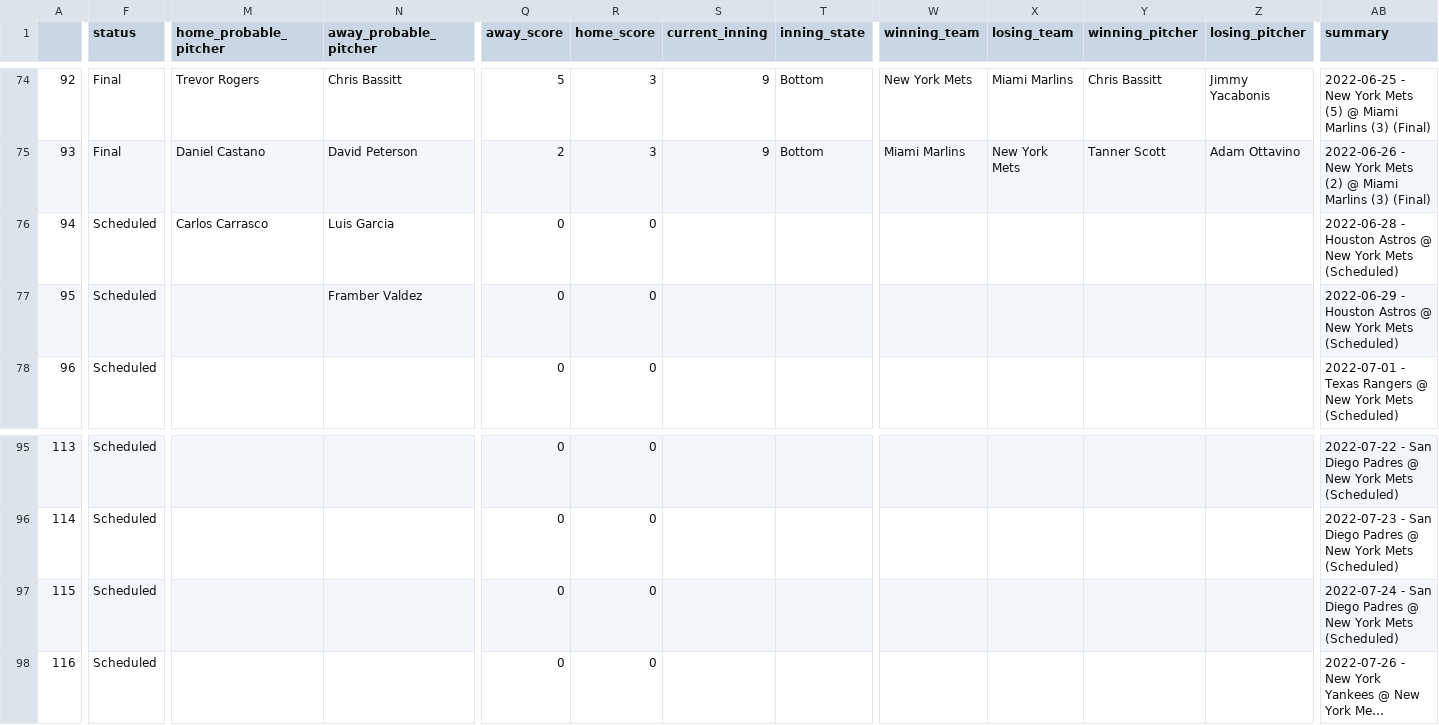
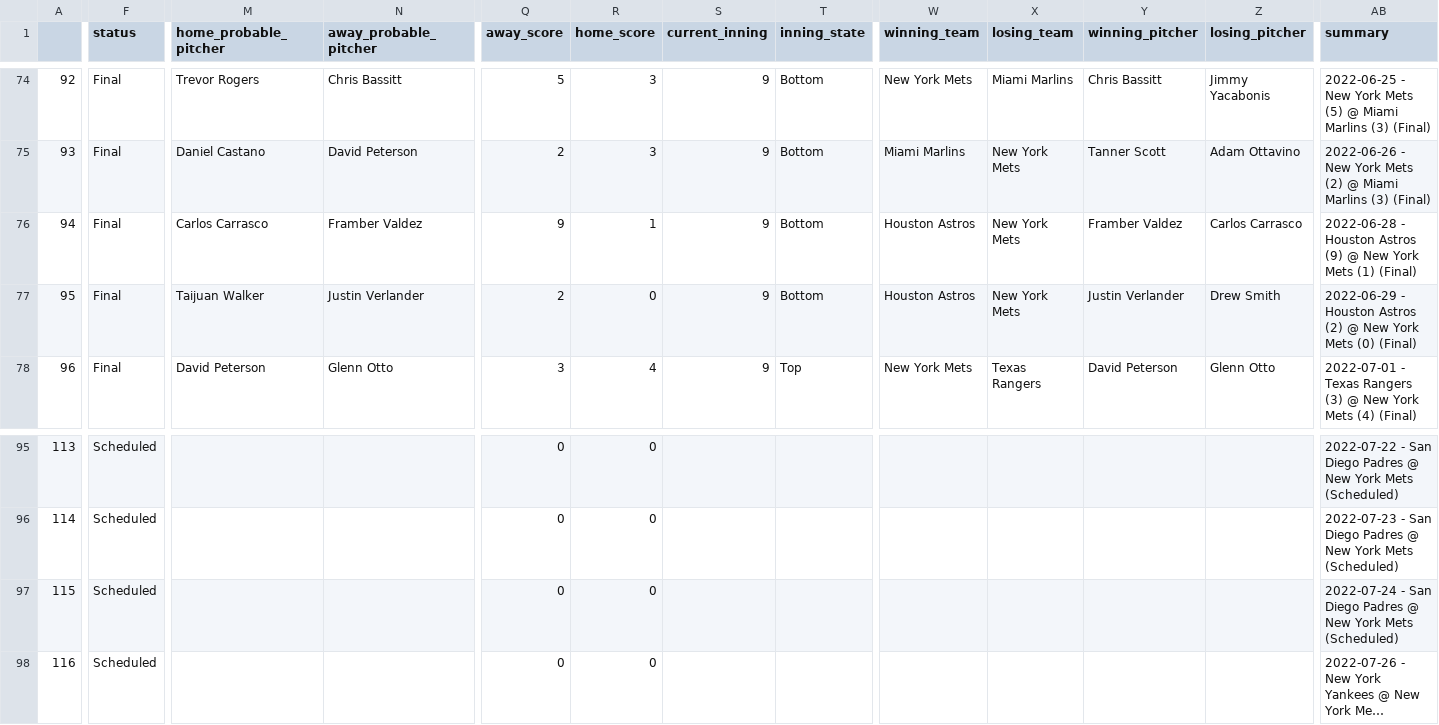
Before and after one commit to ctmurphey/baseball, a CSV file: mets-season-series/mets_2022.csv, drawn as a sheet; only a part is shown, gaps mark what is left out; long unchanged cells end in …; the diff covers the shown part only; the diff names each change by its address in the sheet, - before the commit and + after, or states it on an @@ line.

```diff
--- a/mets-season-series/mets_2022.csv
+++ b/mets-season-series/mets_2022.csv
-F76:F78 (status): Scheduled
+F76:F78 (status): Final
-N76 (away_probable_pitcher): Luis Garcia
+N76 (away_probable_pitcher): Framber Valdez
-Q76 (away_score): 0
+Q76 (away_score): 9
-R76 (home_score): 0
+R76 (home_score): 1
-S76:S78 (current_inning): (empty)
+S76:S78 (current_inning): 9
-T76:T77 (inning_state): (empty)
+T76:T77 (inning_state): Bottom
-W76:W77 (winning_team): (empty)
+W76:W77 (winning_team): Houston Astros
-X76:X77 (losing_team): (empty)
+X76:X77 (losing_team): New York Mets
-Y76 (winning_pitcher): (empty)
+Y76 (winning_pitcher): Framber Valdez
-Z76 (losing_pitcher): (empty)
+Z76 (losing_pitcher): Carlos Carrasco
-AB76 (summary): …Houston Astros @ New York Mets (Scheduled)
+AB76 (summary): …Houston Astros (9) @ New York Mets (1) (Final)
-M77 (home_probable_pitcher): (empty)
+M77 (home_probable_pitcher): Taijuan Walker
-N77 (away_probable_pitcher): Framber Valdez
+N77 (away_probable_pitcher): Justin Verlander
-Q77 (away_score): 0
+Q77 (away_score): 2
-Y77 (winning_pitcher): (empty)
+Y77 (winning_pitcher): Justin Verlander
-Z77 (losing_pitcher): (empty)
+Z77 (losing_pitcher): Drew Smith
-AB77 (summary): …Houston Astros @ New York Mets (Scheduled)
+AB77 (summary): …Houston Astros (2) @ New York Mets (0) (Final)
-M78 (home_probable_pitcher): (empty)
+M78 (home_probable_pitcher): David Peterson
-N78 (away_probable_pitcher): (empty)
+N78 (away_probable_pitcher): Glenn Otto
-Q78 (away_score): 0
+Q78 (away_score): 3
-R78 (home_score): 0
+R78 (home_score): 4
-T78 (inning_state): (empty)
+T78 (inning_state): Top
-W78 (winning_team): (empty)
+W78 (winning_team): New York Mets
-X78 (losing_team): (empty)
+X78 (losing_team): Texas Rangers
-Y78 (winning_pitcher): (empty)
+Y78 (winning_pitcher): David Peterson
-Z78 (losing_pitcher): (empty)
+Z78 (losing_pitcher): Glenn Otto
-AB78 (summary): …Texas Rangers @ New York Mets (Scheduled)
+AB78 (summary): …Texas Rangers (3) @ New York Mets (4) (Final)
```
Also changed, not shown: 33 edited cells elsewhere in this file, 2 other files.
